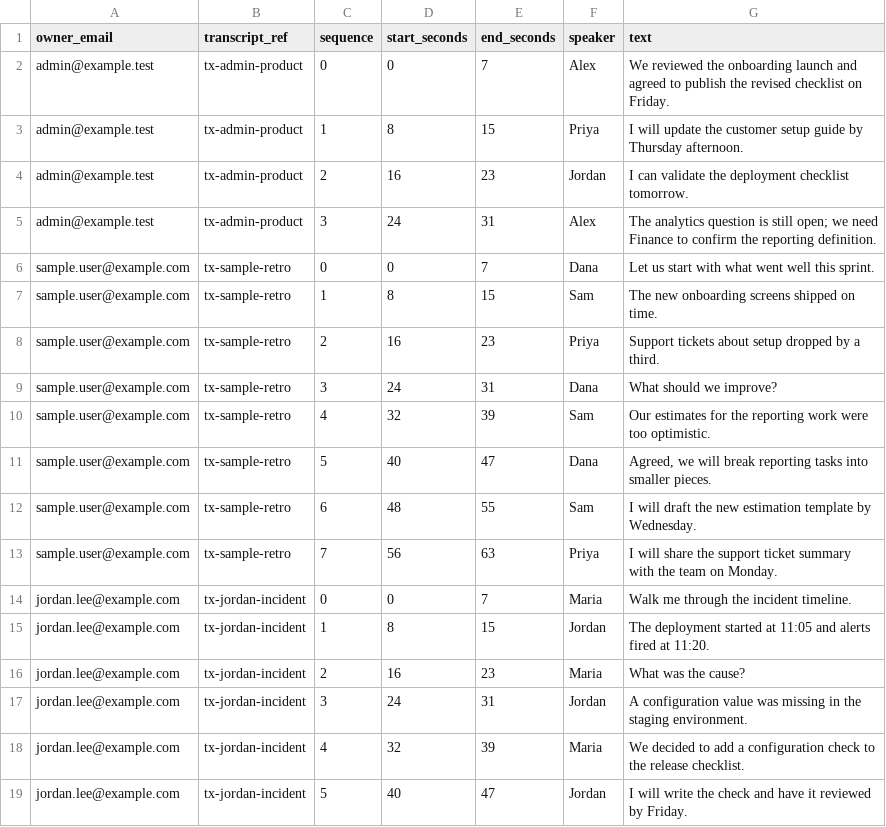
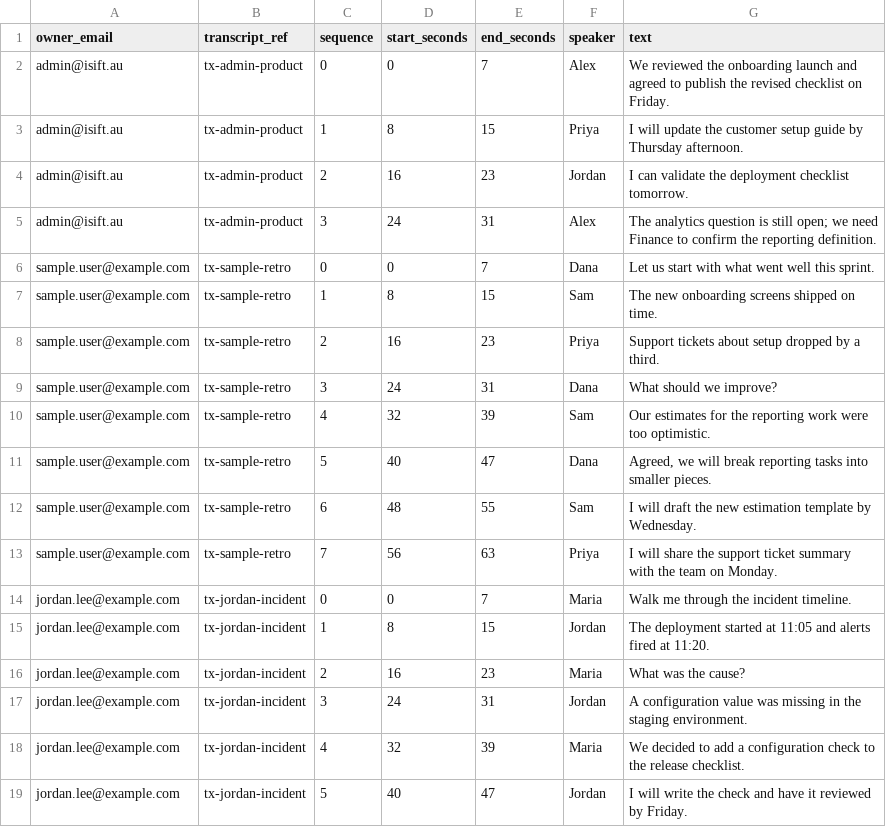
Before and after one commit to pramahosting/isift, a CSV file: docs/mock-data/transcript_segments.csv, drawn as a sheet.

```diff
--- a/docs/mock-data/transcript_segments.csv
+++ b/docs/mock-data/transcript_segments.csv
@@ -1,6 +1,6 @@
 owner_email,transcript_ref,sequence,start_seconds,end_seconds,speaker,text
-admin@example.test,tx-admin-product,0,0,7,Alex,We reviewed the onboarding launch and agreed to publish the revised checklist on Friday.
-admin@example.test,tx-admin-product,1,8,15,Priya,I will update the customer setup guide by Thursday afternoon.
-admin@example.test,tx-admin-product,2,16,23,Jordan,I can validate the deployment checklist tomorrow.
-admin@example.test,tx-admin-product,3,24,31,Alex,The analytics question is still open; we need Finance to confirm the reporting definition.
+admin@isift.au,tx-admin-product,0,0,7,Alex,We reviewed the onboarding launch and agreed to publish the revised checklist on Friday.
+admin@isift.au,tx-admin-product,1,8,15,Priya,I will update the customer setup guide by Thursday afternoon.
+admin@isift.au,tx-admin-product,2,16,23,Jordan,I can validate the deployment checklist tomorrow.
+admin@isift.au,tx-admin-product,3,24,31,Alex,The analytics question is still open; we need Finance to confirm the reporting definition.
 sample.user@example.com,tx-sample-retro,0,0,7,Dana,Let us start with what went well this sprint.
```
Also changed, not shown: docs/mock-data/action_items.csv, docs/mock-data/audit_logs.csv, 11 other files.
